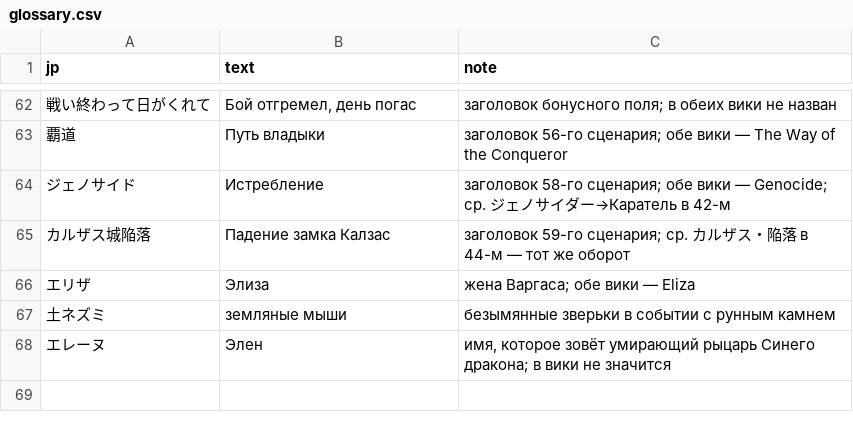
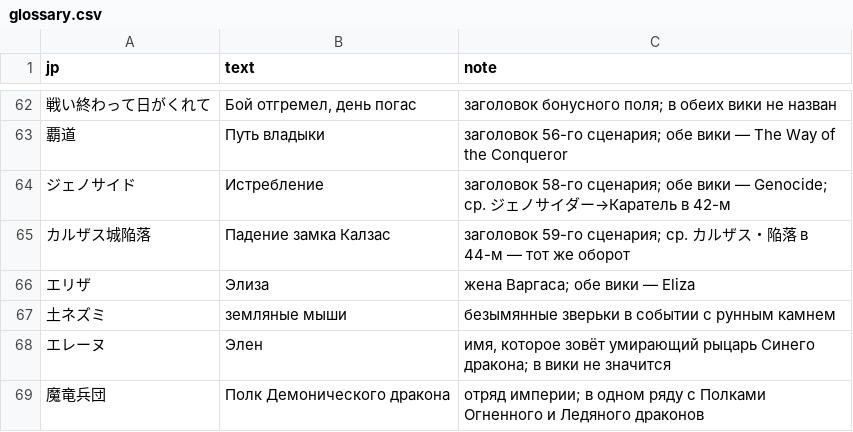
Before and after one commit to nE0sIghT/langrisser-translation, a CSV file: data/games/l2/lang/ru/glossary.csv, drawn as a sheet; only a part is shown, gaps mark what is left out.

```diff
--- a/data/games/l2/lang/ru/glossary.csv
+++ b/data/games/l2/lang/ru/glossary.csv
@@ -68 +68,2 @@ jp,text,note
 エレーヌ,Элен,"имя, которое зовёт умирающий рыцарь Синего дракона; в вики не значится"
+魔竜兵団,Полк Демонического дракона,"отряд империи; в одном ряду с Полками Огненного и Ледяного драконов"
```
Also changed, not shown: data/common/font_mapping/l1_2_slots_ru.csv, 1 other file.
